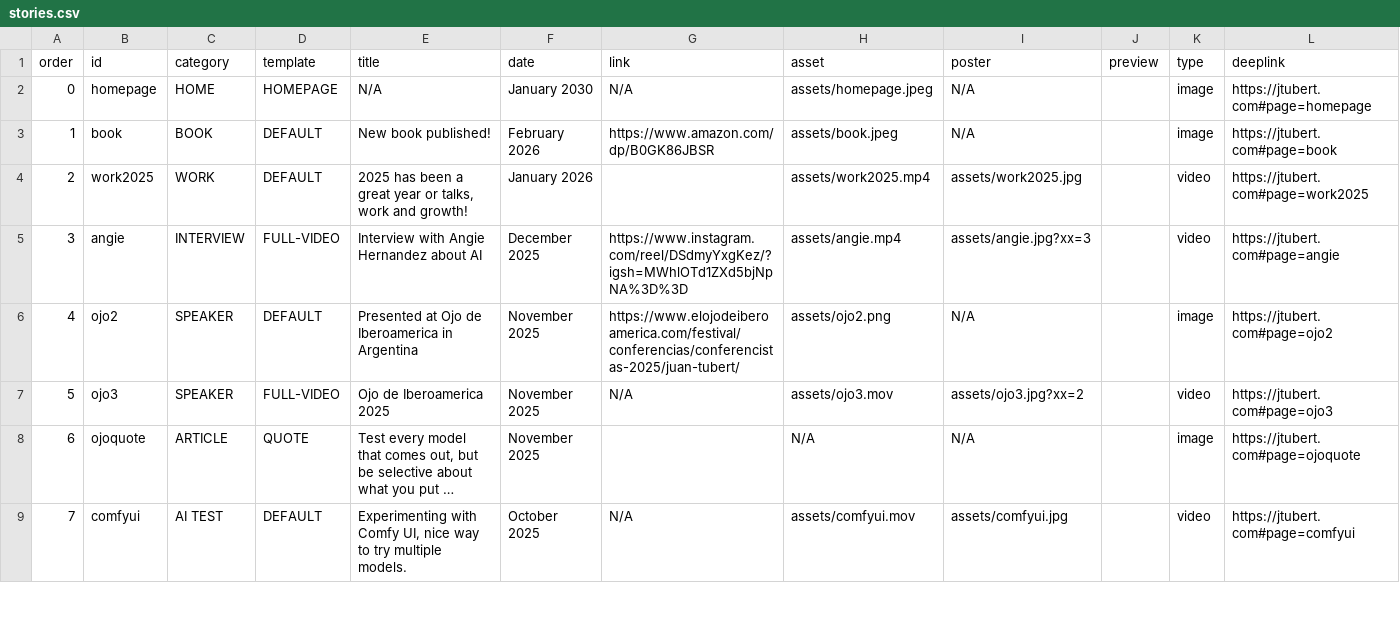
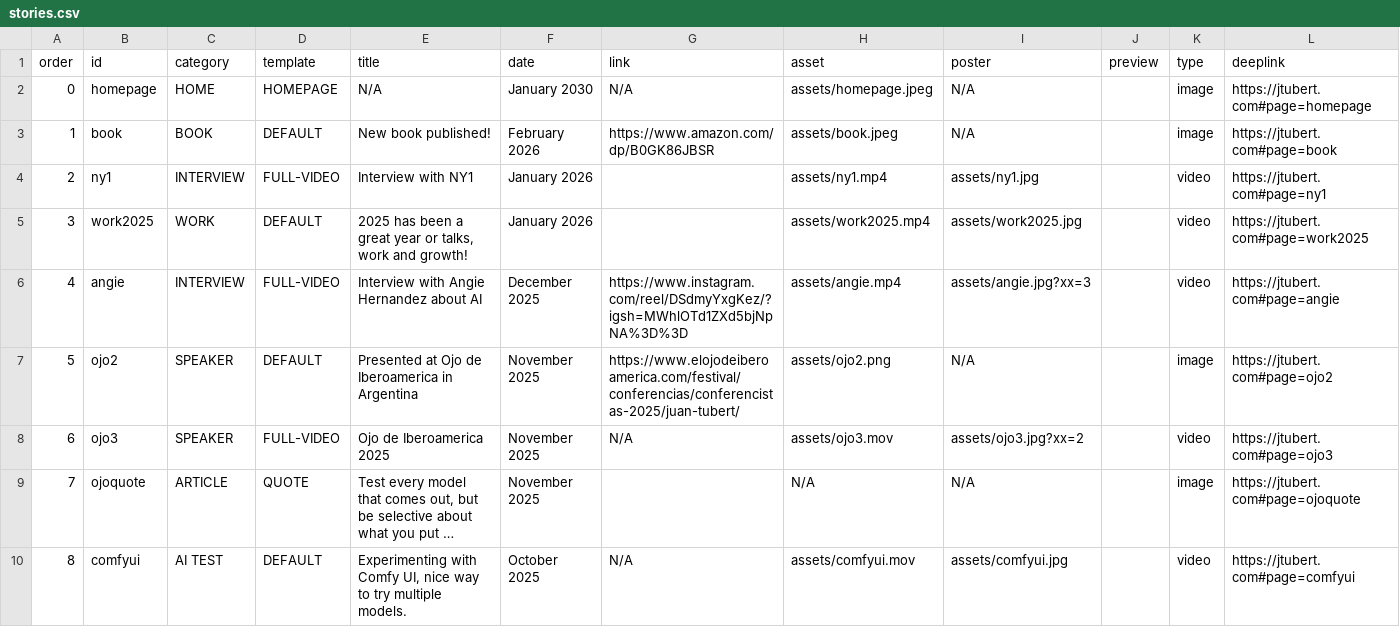
Before and after one commit to jtubert/jtubert.github.io, a CSV file: _data/stories.csv, drawn as a sheet; only a part is shown; long unchanged cells end in …; addresses are those after the commit; the diff names each change by its address in the sheet, - before the commit and + after, or states it on an @@ line.

```diff
--- a/_data/stories.csv
+++ b/_data/stories.csv
+row 4: 2 | ny1 | INTERVIEW | FULL-VIDEO | Interview with NY1 | January 2026 |  | assets/ny1.mp4 | assets/ny1.jpg |  | video | https://jtubert.com#page=ny1
@@ column A (order) renumbered from row 5 down @@
```
Also changed, not shown: 4 other files.
